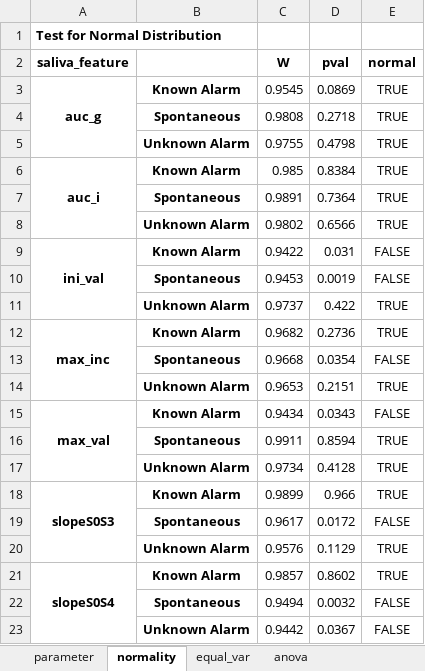
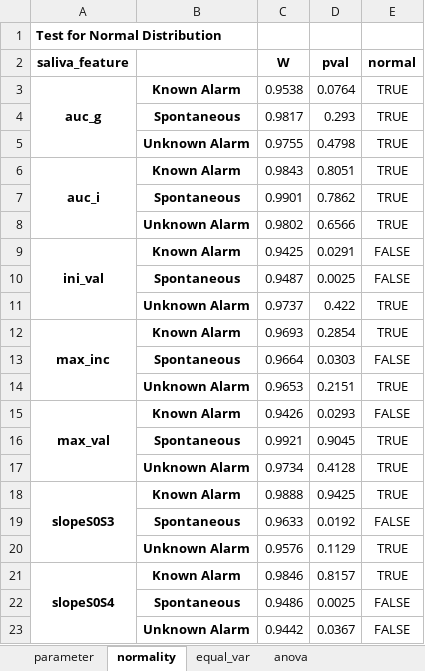
Before and after one commit to mad-lab-fau/carwatch-analysis, an Excel workbook: experiments/00_general/results/statistics/stats_cortisol_features_condition.xlsx, sheet normality, drawn as a sheet; values as stored, in another font and other column widths than the file's, no borders; the diff names each change by its address in the sheet, - before the commit and + after, or states it on an @@ line.

```diff
--- a/experiments/00_general/results/statistics/stats_cortisol_features_condition.xlsx (sheet normality)
+++ b/experiments/00_general/results/statistics/stats_cortisol_features_condition.xlsx (sheet normality)
-C3 (W): 0.9545
+C3 (W): 0.9538
-D3 (pval): 0.0869
+D3 (pval): 0.0764
-C4 (W): 0.9808
+C4 (W): 0.9817
-D4 (pval): 0.2718
+D4 (pval): 0.293
-C6 (W): 0.985
+C6 (W): 0.9843
-D6 (pval): 0.8384
+D6 (pval): 0.8051
-C7 (W): 0.9891
+C7 (W): 0.9901
-D7 (pval): 0.7364
+D7 (pval): 0.7862
-C9 (W): 0.9422
+C9 (W): 0.9425
-D9 (pval): 0.031
+D9 (pval): 0.0291
-C10 (W): 0.9453
+C10 (W): 0.9487
-D10 (pval): 0.0019
+D10 (pval): 0.0025
-C12 (W): 0.9682
+C12 (W): 0.9693
-D12 (pval): 0.2736
+D12 (pval): 0.2854
-C13 (W): 0.9668
+C13 (W): 0.9664
-D13 (pval): 0.0354
+D13 (pval): 0.0303
-C15 (W): 0.9434
+C15 (W): 0.9426
-D15 (pval): 0.0343
+D15 (pval): 0.0293
-C16 (W): 0.9911
+C16 (W): 0.9921
-D16 (pval): 0.8594
+D16 (pval): 0.9045
-C18 (W): 0.9899
+C18 (W): 0.9888
-D18 (pval): 0.966
+D18 (pval): 0.9425
-C19 (W): 0.9617
+C19 (W): 0.9633
-D19 (pval): 0.0172
+D19 (pval): 0.0192
-C21 (W): 0.9857
+C21 (W): 0.9846
-D21 (pval): 0.8602
+D21 (pval): 0.8157
-C22 (W): 0.9494
+C22 (W): 0.9486
-D22 (pval): 0.0032
+D22 (pval): 0.0025
```
Also changed, not shown: sheet pairwise_ttests, sheet anova, sheet equal_var, experiments/00_general/results/statistics/stats_cortisol_features_chronotype.xlsx, experiments/00_general/results/statistics/stats_cortisol_features_weekend.xlsx, 28 other files.
